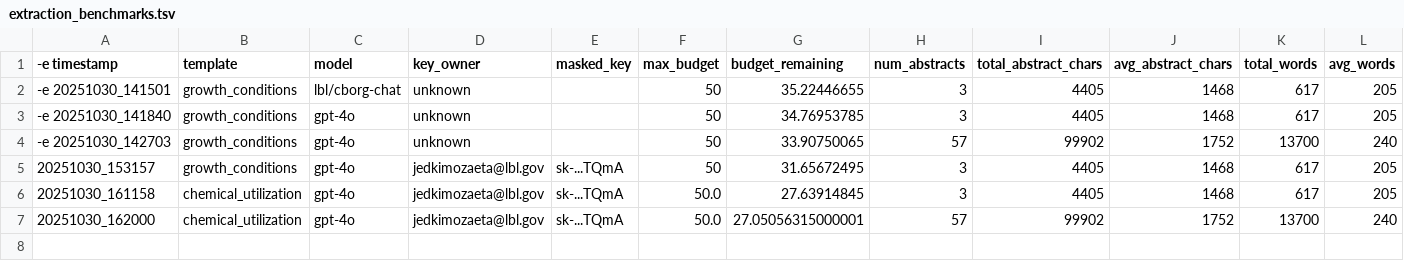
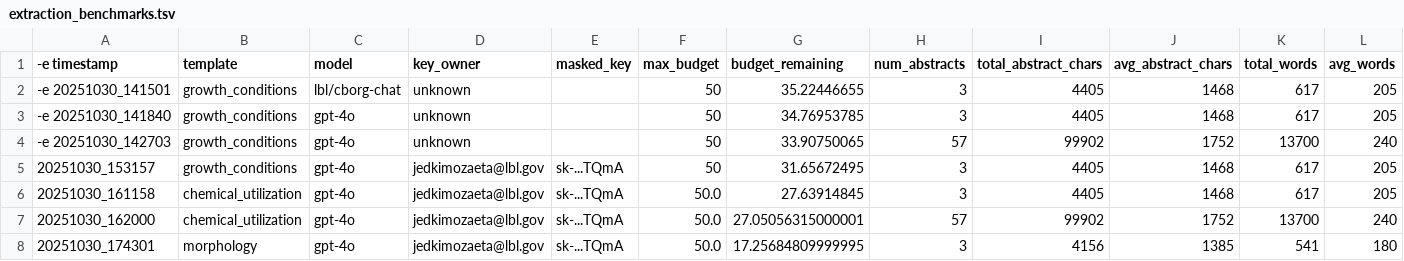
Before and after one commit to berkeleybop/metpo, a TSV file: literature_mining/extraction_benchmarks.tsv, drawn as a sheet; only a part is shown; rows hold the shown columns only; the diff names each change by its address in the sheet, - before the commit and + after, or states it on an @@ line.

```diff
--- a/literature_mining/extraction_benchmarks.tsv
+++ b/literature_mining/extraction_benchmarks.tsv
+row 8: 20251030_174301 | morphology | gpt-4o | jedkimozaeta@lbl.gov | sk-...TQmA | 50.0 | 17.25684809999995 | 3 | 4156 | 1385 | 541 | 180
```
Also changed, not shown: 6 other files.
